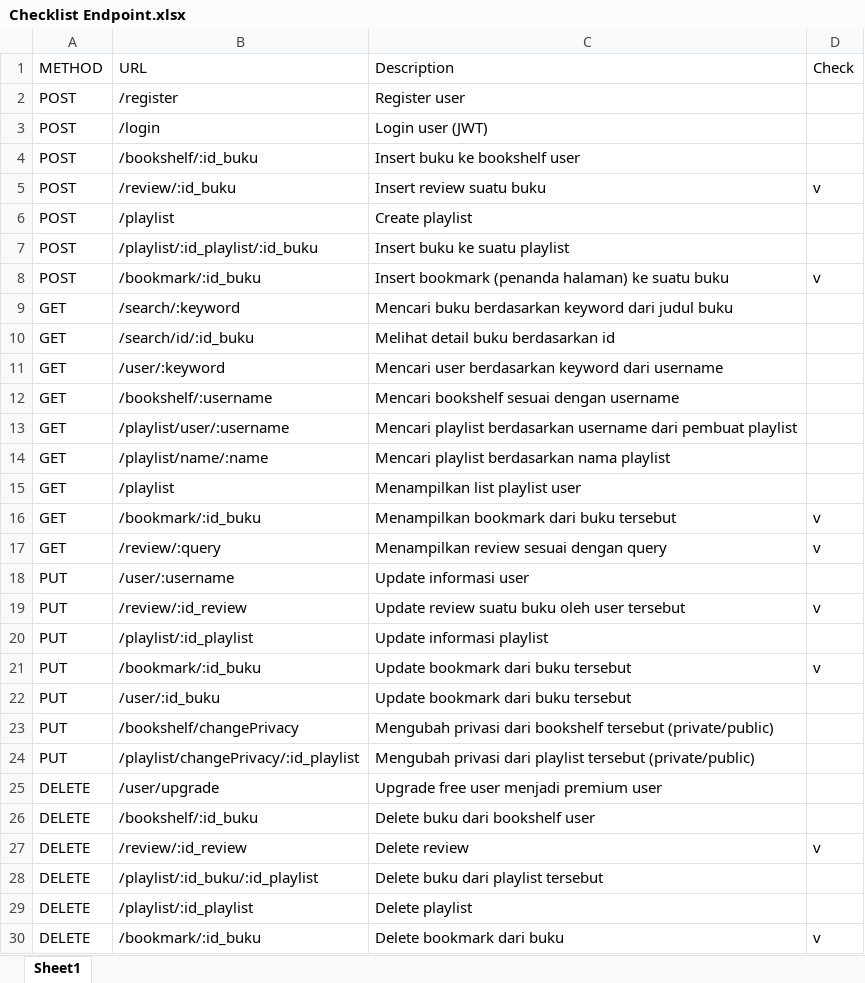
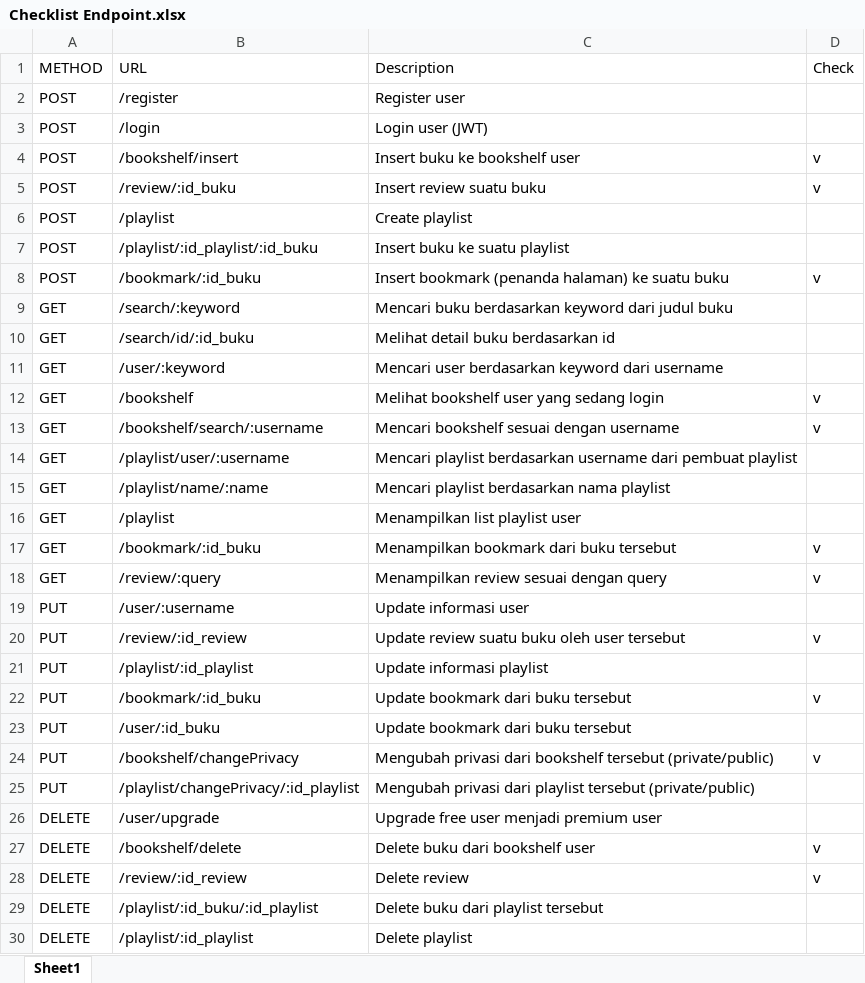
Before and after one commit to paqsy23/-Postman-Simple-eBook-System, an Excel workbook: Checklist Endpoint.xlsx, sheet Sheet1, drawn as a sheet; only a part is shown; the shorter side is filled out with more unchanged rows; values as stored, in another font and other column widths than the file's, no borders; addresses are those after the commit; the diff names each change by its address in the sheet, - before the commit and + after, or states it on an @@ line.

Commit message:
tambah checklist bookshelf

```diff
--- a/Checklist Endpoint.xlsx (sheet Sheet1)
+++ b/Checklist Endpoint.xlsx (sheet Sheet1)
-B4 (URL): /bookshelf/:id_buku
+B4 (URL): /bookshelf/insert
-D4 (Check): (empty)
+D4 (Check): v
+row 12: GET | /bookshelf | Melihat bookshelf user yang sedang login | v
-B13 (URL): /bookshelf/:username
+B13 (URL): /bookshelf/search/:username
-D13 (Check): (empty)
+D13 (Check): v
-D24 (Check): (empty)
+D24 (Check): v
-B27 (URL): /bookshelf/:id_buku
+B27 (URL): /bookshelf/delete
-D27 (Check): (empty)
+D27 (Check): v
```
